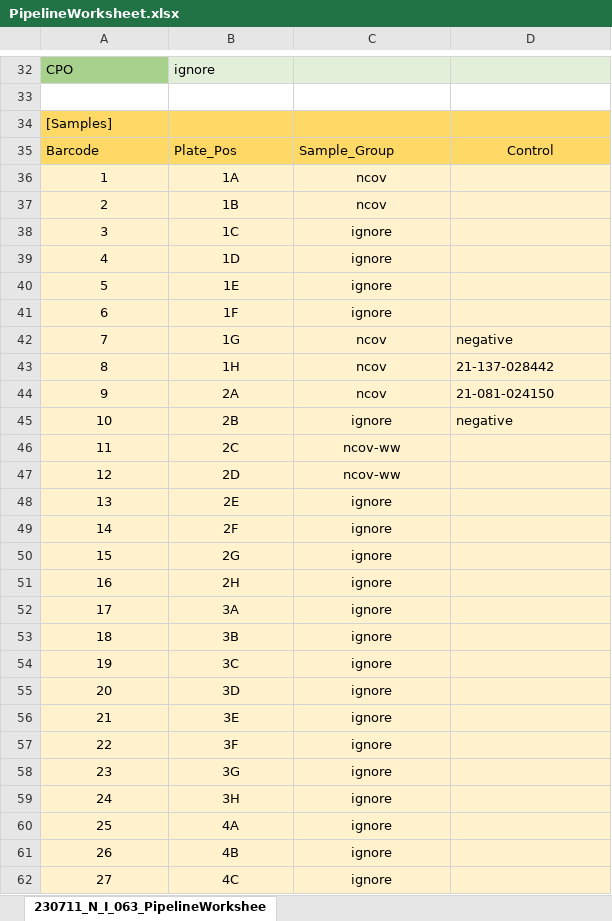
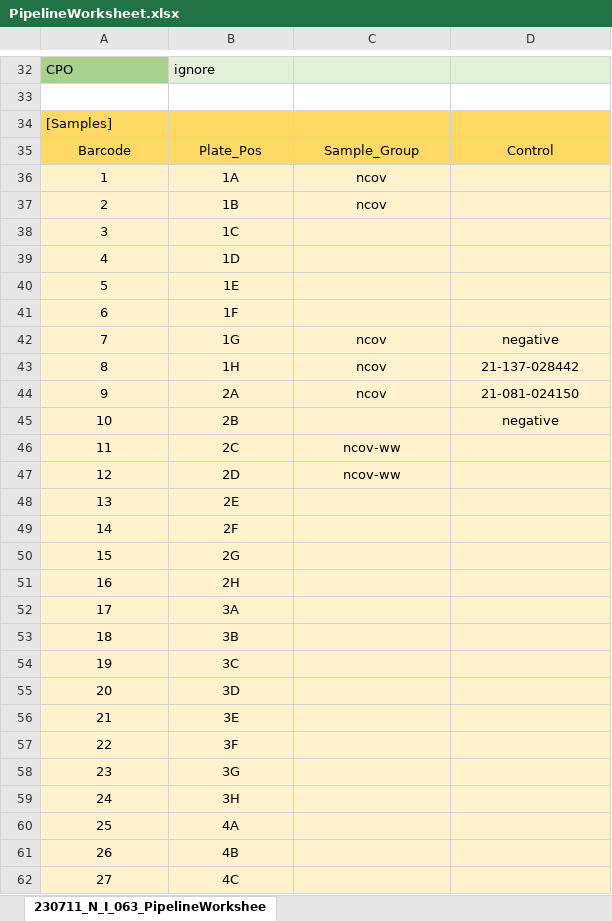
Before and after one commit to provlab-bioinfo/ngs-pipeline-launcher, an Excel workbook: PipelineWorksheet.xlsx, sheet 230711_N_I_063_PipelineWorkshee, drawn as a sheet; only a part is shown, gaps mark what is left out; values as stored, in another font and other column widths than the file's, no borders; the diff covers the shown part only; the diff names each change by its address in the sheet, - before the commit and + after, or states it on an @@ line.

```diff
--- a/PipelineWorksheet.xlsx (sheet 230711_N_I_063_PipelineWorkshee)
+++ b/PipelineWorksheet.xlsx (sheet 230711_N_I_063_PipelineWorkshee)
-A35:C35 alignment: left
+A35:C35 alignment: center
-C38:C41: ignore
+C38:C41: (empty)
-D42:D45 alignment: left
+D42:D45 alignment: center
-C45: ignore
+C45: (empty)
-C48:C62: ignore
+C48:C62: (empty)
```
Also changed, not shown: 5 edited cells and cell formats elsewhere in this sheet, 1 other file.
